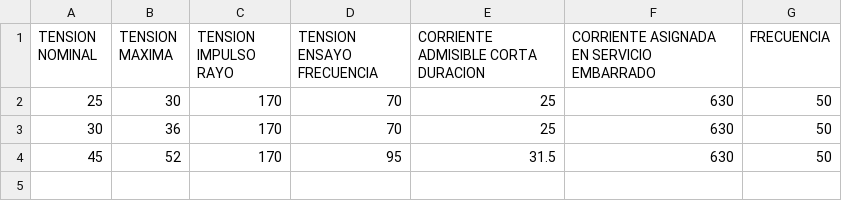
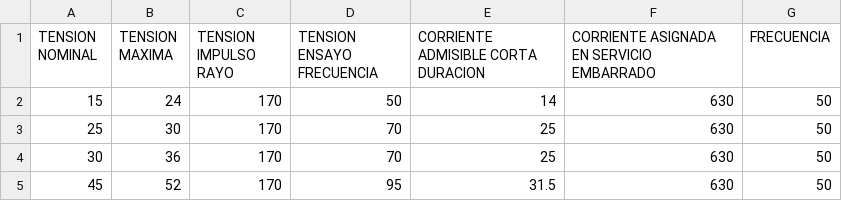
Before and after one commit to ABEI-Energy/AccesoYConexionEspana, a CSV file: DATASHEETS/CeldasMT/CeldasMT.csv, drawn as a sheet.

Commit message:
celdas 15

```diff
--- a/DATASHEETS/CeldasMT/CeldasMT.csv
+++ b/DATASHEETS/CeldasMT/CeldasMT.csv
@@ -1,2 +1,3 @@
 TENSION NOMINAL,TENSION MAXIMA,TENSION IMPULSO RAYO,TENSION ENSAYO FRECUENCIA,CORRIENTE ADMISIBLE CORTA DURACION,CORRIENTE ASIGNADA EN SERVICIO EMBARRADO,FRECUENCIA
+15,24,170,50,14,630,50
 25,30,170,70,25,630,50
```
